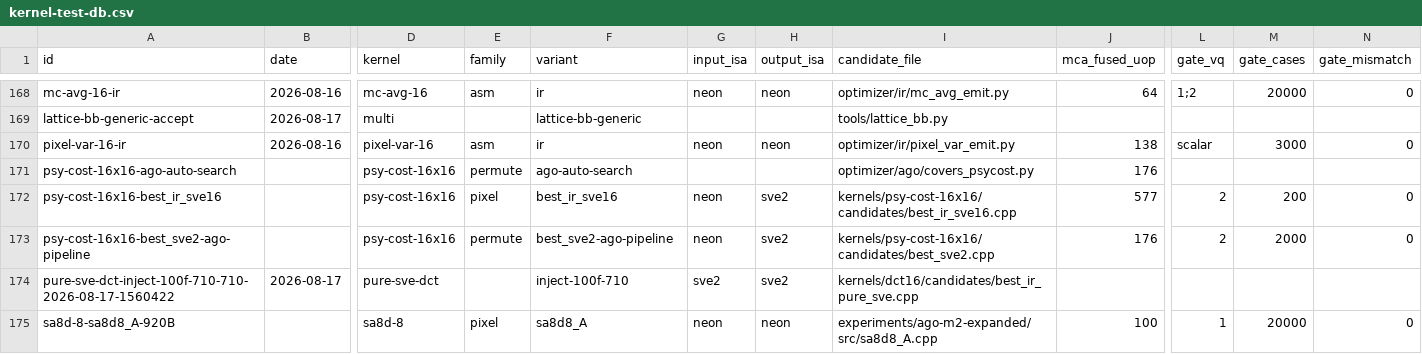
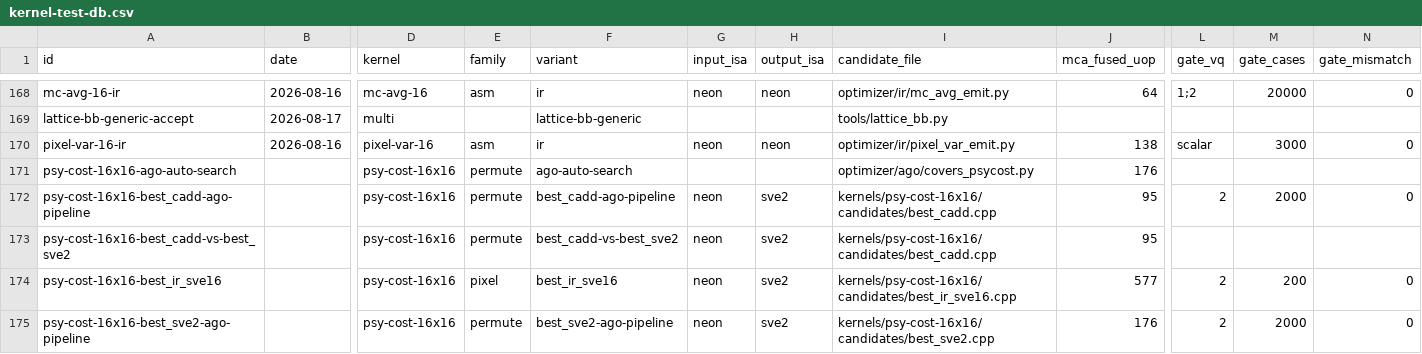
Before and after one commit to chiro2001/a64-simd-dyn-optimizer, a CSV file: data/kernel-test-db.csv, drawn as a sheet; only a part is shown, gaps mark what is left out; the shorter side is filled out with more unchanged rows; rows hold the shown columns only; the diff names each change by its address in the sheet, - before the commit and + after, or states it on an @@ line.

Commit message:
psy-cost cadd-butterfly candidate beats hand-written best (17.4% vs 30.8%)
- best_cadd.cpp: SVE2 cadd<90>(x,x) butterfly port of the upstream
  x265 psyCost_pp_sve2<2> u8 structure (24 cadd + 16 tbl per 8x8 vs
  24 trn in best_sve2.cpp); fused_uop 97 vs 176, cp_lat 29 vs 44,
  perm_on_critical 4 vs 40; QEMU vq=2 2000-case diff 0 mismatch.
  ago_pred 94.2 vs 304.2 on the 950 table - auto-search now selects
  it over the hand-written best (last over-30% family closed).
- covers_psycost: register cover C (cp_chains/tail_ops/ratio);
  ago_covers axis + test updated.
- search_sve2_layouts: ago backend now always counts whole-object
  static (thin-wrapper trace artifact hit psy-cost cadd too, counted
  3 uops); cache key bumped for all ago kernels.
- DB 293 rows (gate row + vs-best_sve2 row); docs/82 table C wins.

```diff
--- a/data/kernel-test-db.csv
+++ b/data/kernel-test-db.csv
+row 172: psy-cost-16x16-best_cadd-ago-pipeline |  | psy-cost-16x16 | permute | best_cadd-ago-pipeline | neon | sve2 | kernels/psy-cost-16x16/candidates/best_cadd.cpp | 95 | 2 | 2000 | 0
+row 173: psy-cost-16x16-best_cadd-vs-best_sve2 |  | psy-cost-16x16 | permute | best_cadd-vs-best_sve2 | neon | sve2 | kernels/psy-cost-16x16/candidates/best_cadd.cpp | 95
```
Also changed, not shown: 8 other files.
